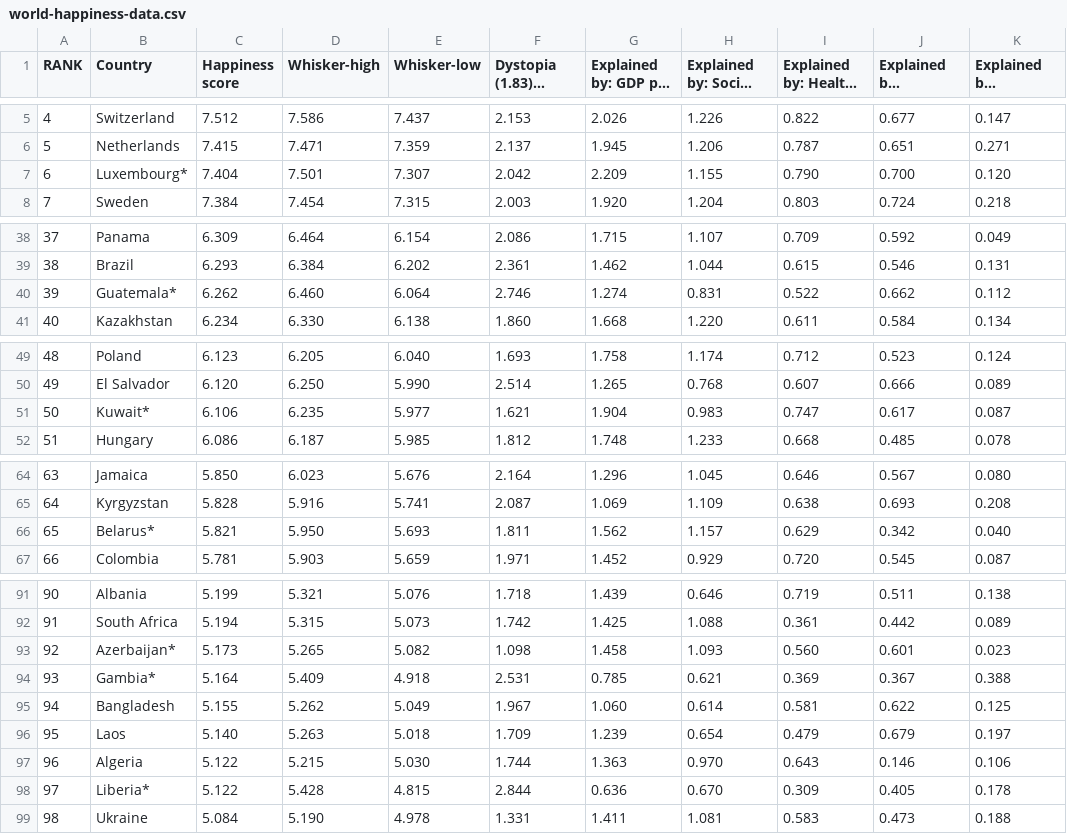
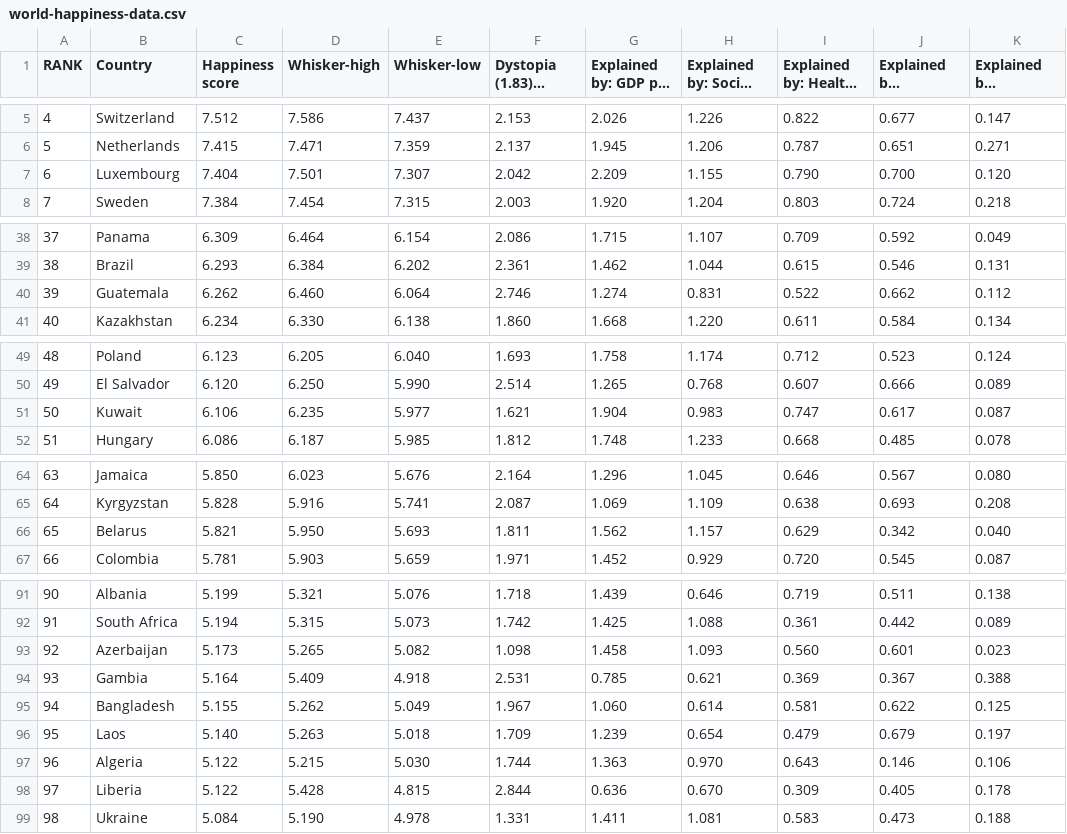
Before and after one commit to mkylahyun/DH140_Final_Project, a CSV file: world-happiness-data.csv, drawn as a sheet; only a part is shown, gaps mark what is left out; long unchanged cells end in …; the diff covers the shown part only; the diff names each change by its address in the sheet, - before the commit and + after, or states it on an @@ line.

```diff
--- a/world-happiness-data.csv
+++ b/world-happiness-data.csv
-B7 (Country): Luxembourg*
+B7 (Country): Luxembourg
-B40 (Country): Guatemala*
+B40 (Country): Guatemala
-B51 (Country): Kuwait*
+B51 (Country): Kuwait
-B66 (Country): Belarus*
+B66 (Country): Belarus
-B93 (Country): Azerbaijan*
+B93 (Country): Azerbaijan
-B94 (Country): Gambia*
+B94 (Country): Gambia
-B98 (Country): Liberia*
+B98 (Country): Liberia
```
Also changed, not shown: 1 removed row and 14 edited cells elsewhere in this file, 11 other files.
